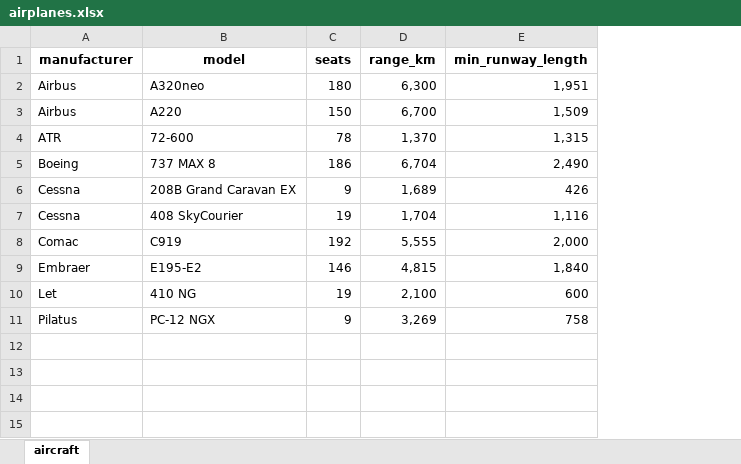
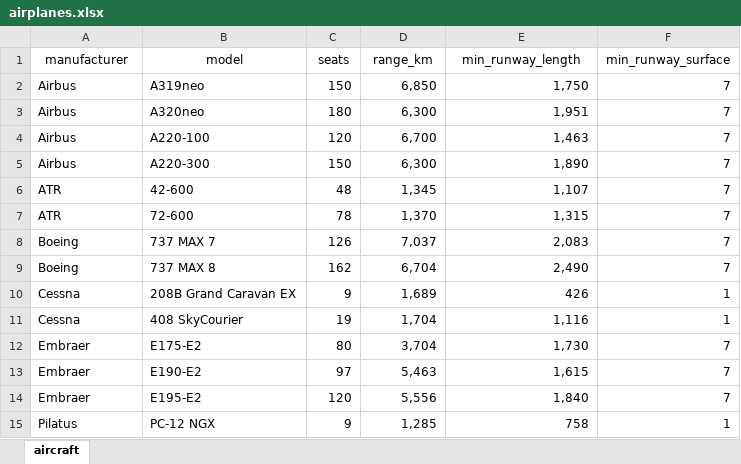
Before and after one commit to mactaviish/tcc, an Excel workbook: main_project/input/airplanes.xlsx, sheet aircraft, drawn as a sheet; values as stored, in another font and other column widths than the file's, no borders; removed rows and columns are numbered as before the commit, all else as after; the diff names each change by its address in the sheet, - before the commit and + after, or states it on an @@ line.

Commit message:
adjustments
-removed the fare calculation (using the real avg fare)
-added a surface index to the surface of the airports
-added the minimal runway surface to the model as a form of use the right plane to the right destination
-fixed some airplanes characteristics
-added some new airplanes
-removed some airplanes
-added routes about 2019 and 2024

```diff
--- a/main_project/input/airplanes.xlsx (sheet aircraft)
+++ b/main_project/input/airplanes.xlsx (sheet aircraft)
+column F (min_runway_surface), row 3: 7; row 7: 7; rows 9-11: 7 | 1 | 1; rows 14-15: 7 | 1
-A1:E1 bold: on
+A1:E1 bold: off
+row 2: Airbus | A319neo | 150 | 6,850 | 1,750 | 7
-row 3: Airbus | A220 | 150 | 6,700 | 1,509
+row 4: Airbus | A220-100 | 120 | 6,700 | 1,463 | 7
+row 5: Airbus | A220-300 | 150 | 6,300 | 1,890 | 7
+row 6: ATR | 42-600 | 48 | 1,345 | 1,107 | 7
+row 8: Boeing | 737 MAX 7 | 126 | 7,037 | 2,083 | 7
-C9 (seats): 186
+C9 (seats): 162
-row 8: Comac | C919 | 192 | 5,555 | 2,000
+row 12: Embraer | E175-E2 | 80 | 3,704 | 1,730 | 7
+row 13: Embraer | E190-E2 | 97 | 5,463 | 1,615 | 7
-C14 (seats): 146
+C14 (seats): 120
-D14 (range_km): 4,815
+D14 (range_km): 5,556
-row 10: Let | 410 NG | 19 | 2,100 | 600
-D15 (range_km): 3,269
+D15 (range_km): 1,285
```
Also changed, not shown: 11 other files.
